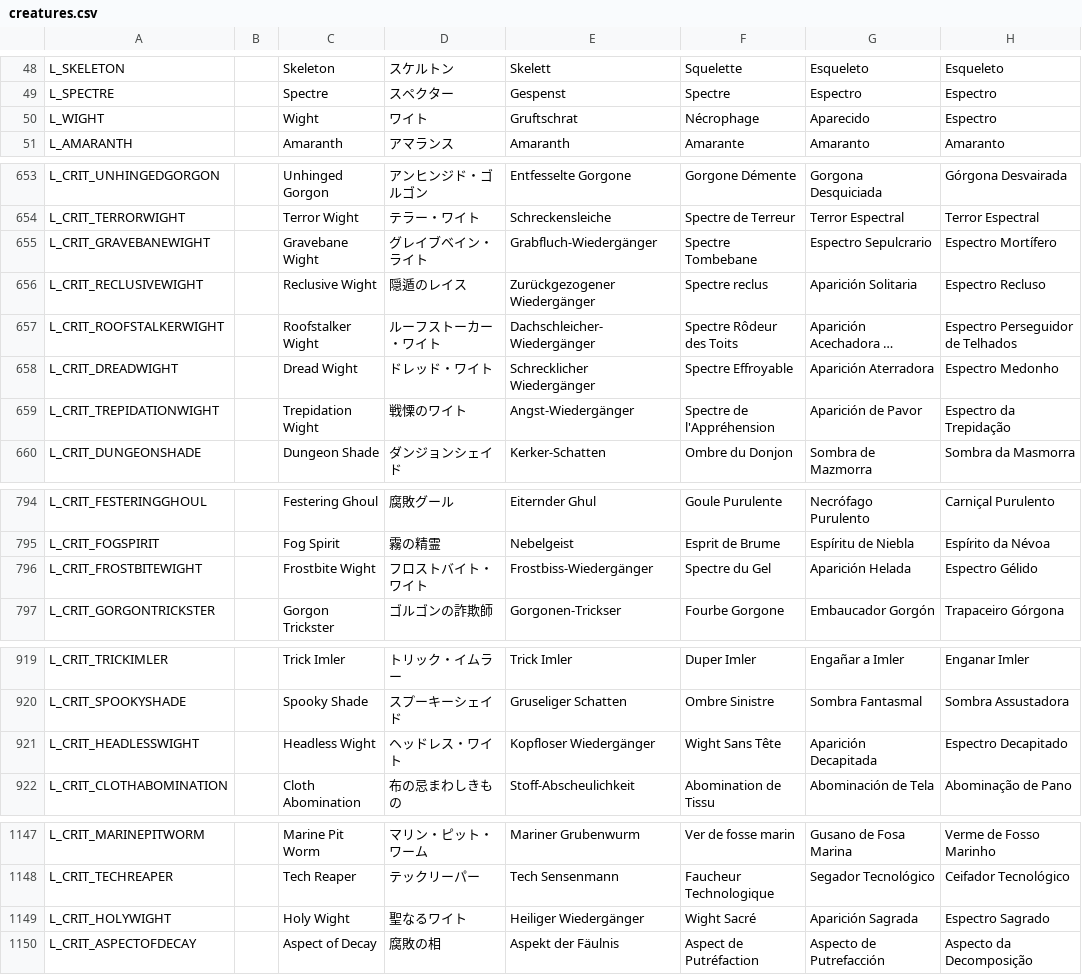
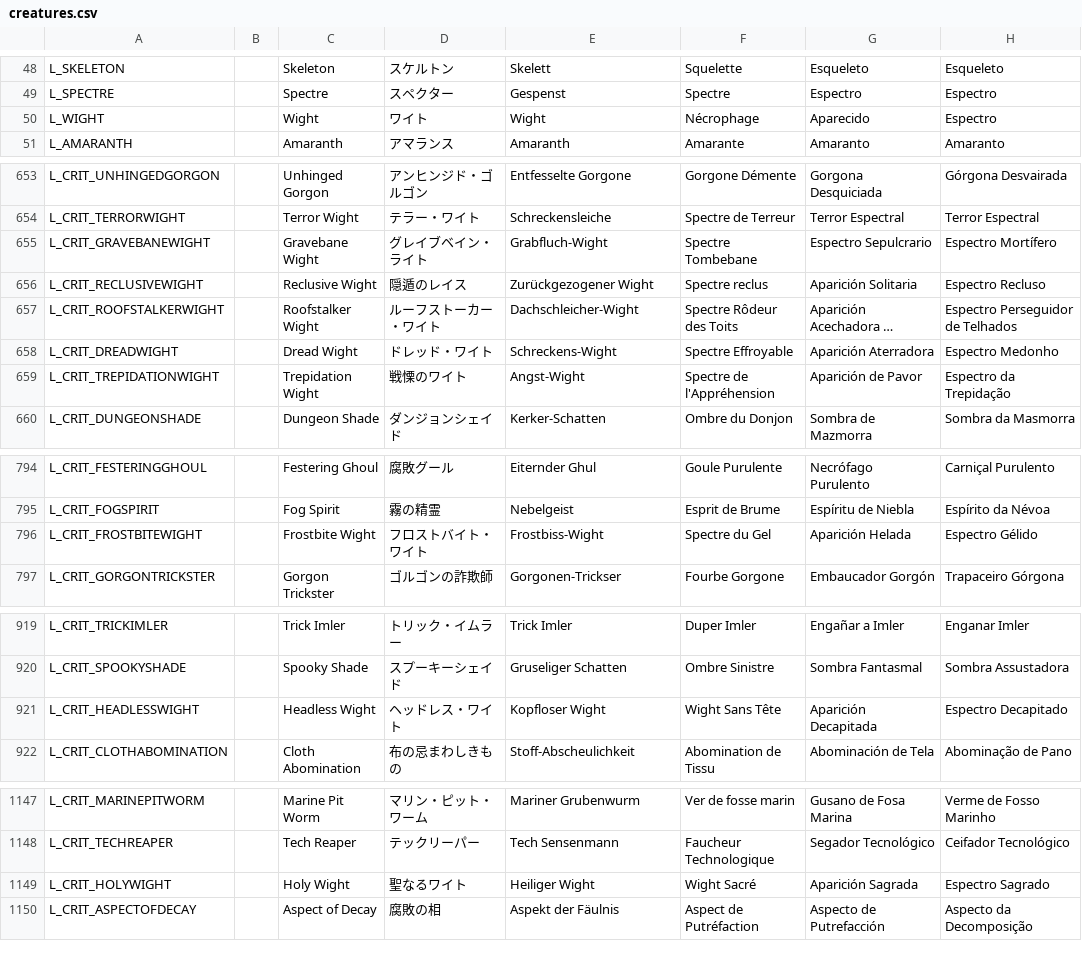
Before and after one commit to DeytonIdaho/Siralim-Ultimate-Deutsch, a CSV file: creatures.csv, drawn as a sheet; only a part is shown, gaps mark what is left out; long unchanged cells end in …; the diff names each change by its address in the sheet, - before the commit and + after, or states it on an @@ line.

```diff
--- a/creatures.csv
+++ b/creatures.csv
-E50: Gruftschrat
+E50: Wight
-E655: Grabfluch-Wiedergänger
+E655: Grabfluch-Wight
-E656: Zurückgezogener Wiedergänger
+E656: Zurückgezogener Wight
-E657: Dachschleicher-Wiedergänger
+E657: Dachschleicher-Wight
-E658: Schrecklicher Wiedergänger
+E658: Schreckens-Wight
-E659: Angst-Wiedergänger
+E659: Angst-Wight
-E796: Frostbiss-Wiedergänger
+E796: Frostbiss-Wight
-E921: Kopfloser Wiedergänger
+E921: Kopfloser Wight
-E1149: Heiliger Wiedergänger
+E1149: Heiliger Wight
```
